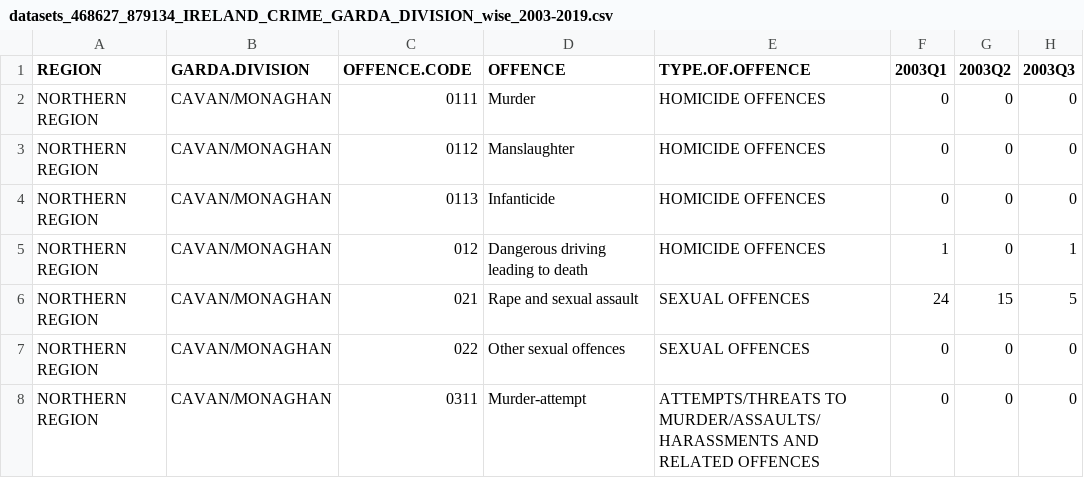
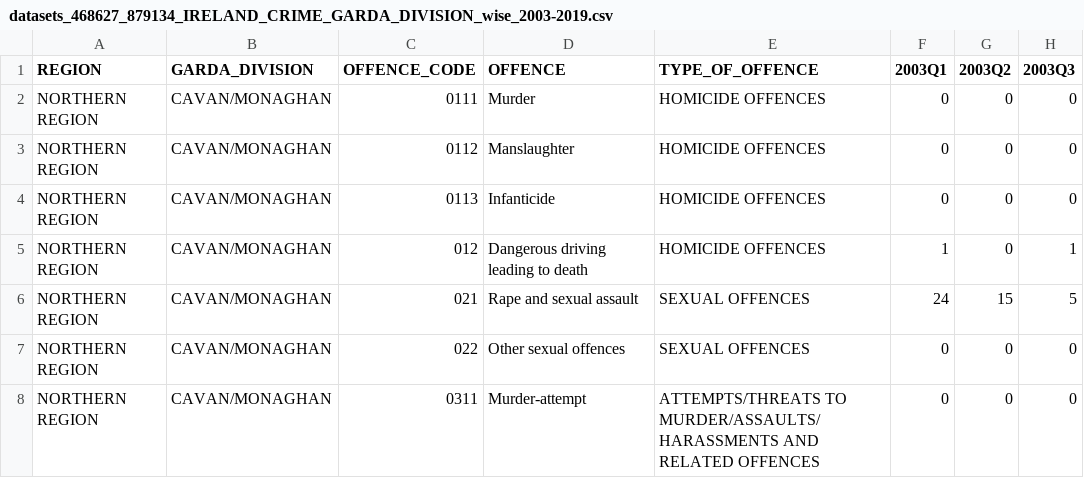
Before and after one commit to jmsocuellamos/DataSeg, a CSV file: datasets_468627_879134_IRELAND_CRIME_GARDA_DIVISION_wise_2003-2019.csv, drawn as a sheet; only a part is shown; the diff names each change by its address in the sheet, - before the commit and + after, or states it on an @@ line.

Commit message:
Update datasets_468627_879134_IRELAND_CRIME_GARDA_DIVISION_wise_2003-2019.csv

```diff
--- a/datasets_468627_879134_IRELAND_CRIME_GARDA_DIVISION_wise_2003-2019.csv
+++ b/datasets_468627_879134_IRELAND_CRIME_GARDA_DIVISION_wise_2003-2019.csv
-B1: GARDA.DIVISION
+B1: GARDA_DIVISION
-C1: OFFENCE.CODE
+C1: OFFENCE_CODE
-E1: TYPE.OF.OFFENCE
+E1: TYPE_OF_OFFENCE
```
